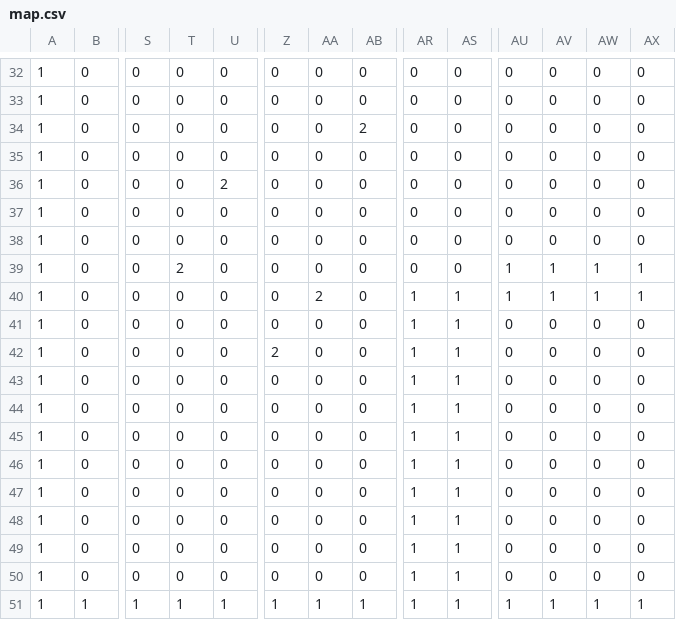
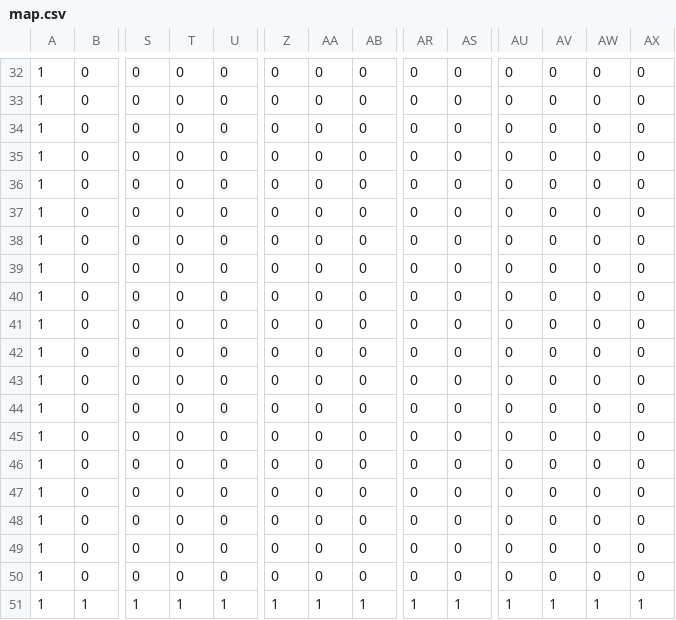
Before and after one commit to tsuchiyayoshiya/GameCreate, a CSV file: Assets/map.csv, drawn as a sheet; only a part is shown, gaps mark what is left out; removed rows and columns are numbered as before the commit, all else as after; rows hold the shown columns only; the diff covers the shown part only; the diff names each change by its address in the sheet, - before the commit and + after, or states it on an @@ line.

```diff
--- a/Assets/map.csv
+++ b/Assets/map.csv
-AB34: 2
+AB34: 0
-row 36: 1 | 0 | 0 | 0 | 2 | 0 | 0 | 0 | 0 | 0 | 0 | 0 | 0 | 0
-T37: 2
+T37: 0
-AU37:AU38: 1
+AU37:AU38: 0
-AV37:AV38: 1
+AV37:AV38: 0
-AW37:AW38: 1
+AW37:AW38: 0
-AX37:AX38: 1
+AX37:AX38: 0
-AA38: 2
+AA38: 0
-AR38: 1
+AR38: 0
-AS38: 1
+AS38: 0
@@ row 35 moved to row 39: 1 @@
+row 40: 1 | 0 | 0 | 0 | 0 | 0 | 0 | 0 | 0 | 0 | 0 | 0 | 0 | 0
-AR41:AR50: 1
+AR41:AR50: 0
-AS41:AS50: 1
+AS41:AS50: 0
-Z42: 2
+Z42: 0
```
Also changed, not shown: 31 edited cells elsewhere in this file, 3 other files.
